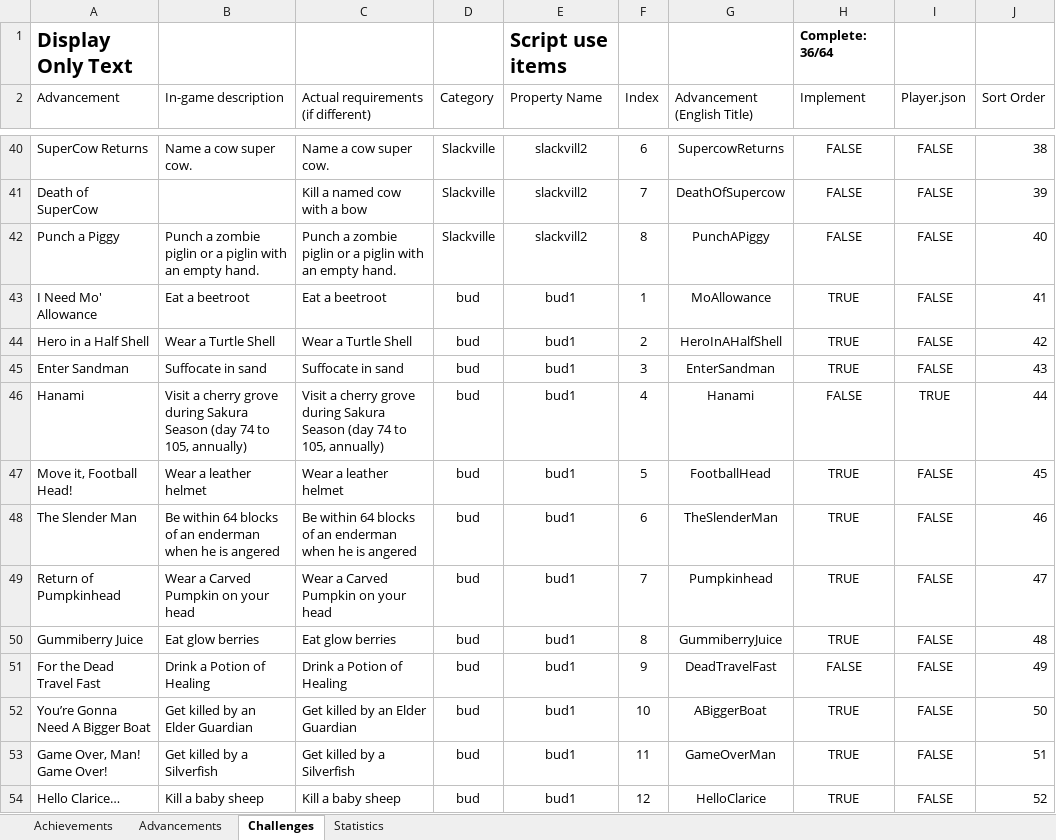
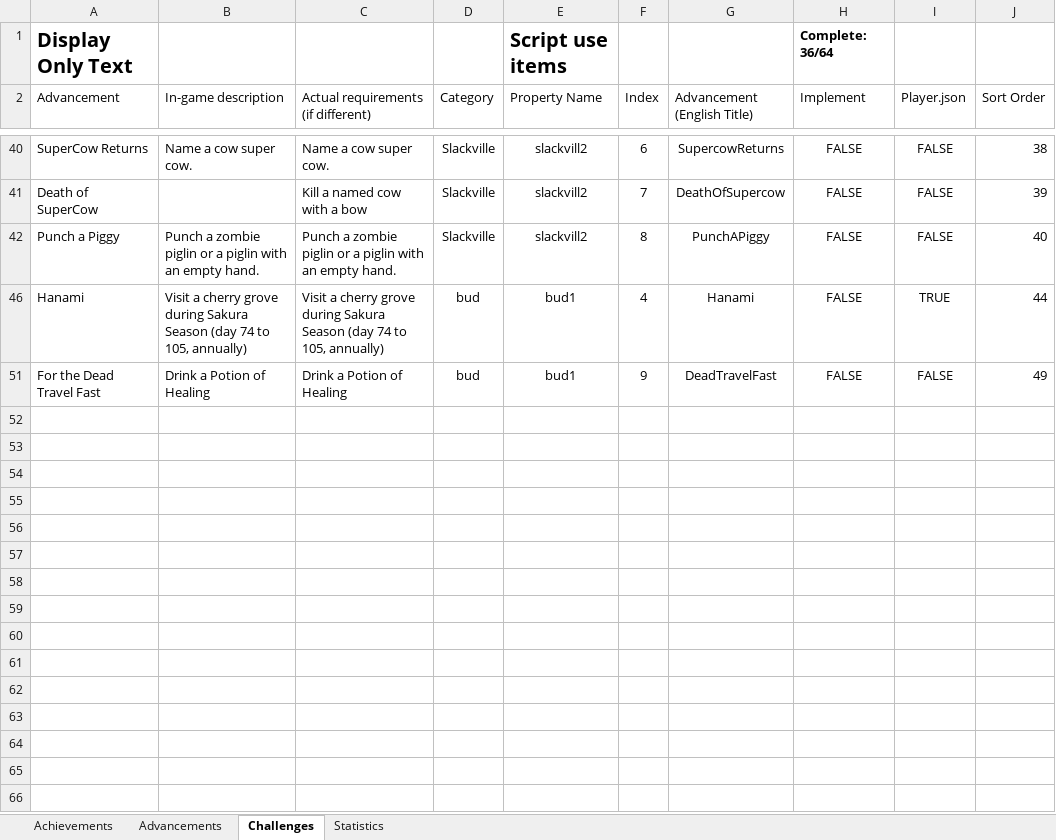
Before and after one commit to RavinMaddHatter/BedrockStatsAndAchievements, an Excel workbook: lookupData/en.xlsx, sheet Challenges, drawn as a sheet; only a part is shown, gaps mark what is left out; values as stored, in another font and other column widths than the file's, no borders; conditional formats and table styles not drawn; the diff covers the shown part only; the diff names each change by its address in the sheet, - before the commit and + after, or states it on an @@ line.

```diff
--- a/lookupData/en.xlsx (sheet Challenges)
+++ b/lookupData/en.xlsx (sheet Challenges)
@@ row 43 hidden: I Need Mo' Allowance | Eat a beetroot | Eat a beetroot | bud | bud1 | 1 | MoAllowance | TRUE | FALSE | 41 @@
@@ row 44 hidden: Hero in a Half Shell | Wear a Turtle Shell | Wear a Turtle Shell | bud | bud1 | 2 | HeroInAHalfShell | TRUE | FALSE | 42 @@
@@ row 45 hidden: Enter Sandman | Suffocate in sand | Suffocate in sand | bud | bud1 | 3 | EnterSandman | TRUE | FALSE | 43 @@
@@ row 47 hidden: Move it, Football Head! | Wear a leather helmet | Wear a leather helmet | bud | bud1 | 5 | FootballHead | TRUE | FALSE | 45 @@
@@ row 48 hidden: The Slender Man | Be within 64 blocks of an enderman when he is angered | Be within 64 blocks of an enderman when he is angered | bud | bud1 | 6 | TheSlenderMan | TRUE | FALSE | 46 @@
@@ row 49 hidden: Return of Pumpkinhead | Wear a Carved Pumpkin on your head | Wear a Carved Pumpkin on your head | bud | bud1 | 7 | Pumpkinhead | TRUE | FALSE | 47 @@
@@ row 50 hidden: Gummiberry Juice | Eat glow berries | Eat glow berries | bud | bud1 | 8 | GummiberryJuice | TRUE | FALSE | 48 @@
@@ row 52 hidden: You’re Gonna Need A Bigger Boat | Get killed by an Elder Guardian | Get killed by an Elder Guardian | bud | bud1 | 10 | ABiggerBoat | TRUE | FALSE | 50 @@
@@ row 53 hidden: Game Over, Man! Game Over! | Get killed by a Silverfish | Get killed by a Silverfish | bud | bud1 | 11 | GameOverMan | TRUE | FALSE | 51 @@
@@ row 54 hidden: Hello Clarice… | Kill a baby sheep | Kill a baby sheep | bud | bud1 | 12 | HelloClarice | TRUE | FALSE | 52 @@
```
Also changed, not shown: 26 hidden or unhidden rows elsewhere in this sheet, sheet Statistics, sheet Achievements, 1 other file.
